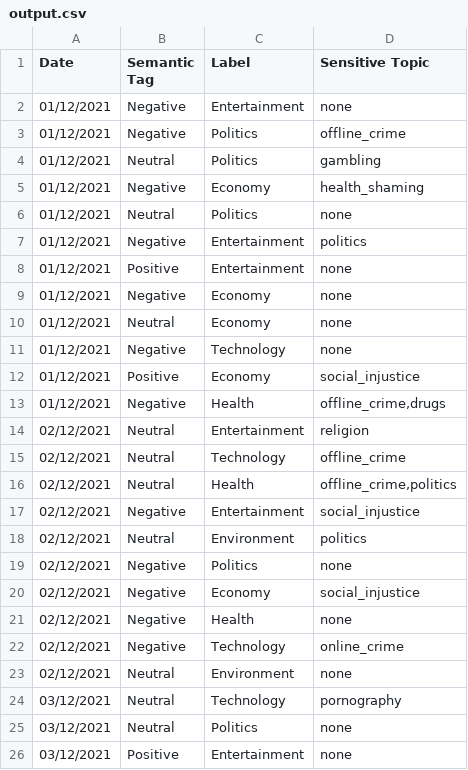
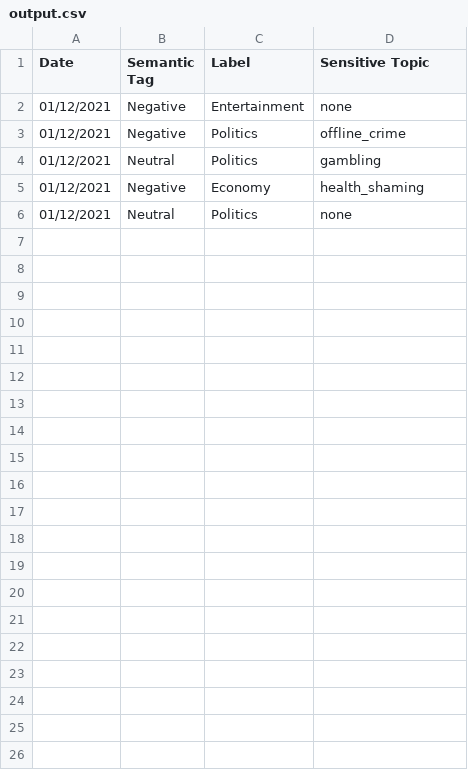
Before and after one commit to Gaguine/Telegram_News_SemAnalysis, a CSV file: Output/output.csv, drawn as a sheet.

```diff
--- a/Output/output.csv
+++ b/Output/output.csv
@@ -6,21 +6 @@ Date|Semantic Tag|Label|Sensitive Topic
 01/12/2021|Neutral|Politics|none
-01/12/2021|Negative|Entertainment|politics
-01/12/2021|Positive|Entertainment|none
-01/12/2021|Negative|Economy|none
-01/12/2021|Neutral|Economy|none
-01/12/2021|Negative|Technology|none
-01/12/2021|Positive|Economy|social_injustice
-01/12/2021|Negative|Health|offline_crime,drugs
-02/12/2021|Neutral|Entertainment|religion
-02/12/2021|Neutral|Technology|offline_crime
-02/12/2021|Neutral|Health|offline_crime,politics
-02/12/2021|Negative|Entertainment|social_injustice
-02/12/2021|Neutral|Environment|politics
-02/12/2021|Negative|Politics|none
-02/12/2021|Negative|Economy|social_injustice
-02/12/2021|Negative|Health|none
-02/12/2021|Negative|Technology|online_crime
-02/12/2021|Neutral|Environment|none
-03/12/2021|Neutral|Technology|pornography
-03/12/2021|Neutral|Politics|none
-03/12/2021|Positive|Entertainment|none
```
Also changed, not shown: 2 other files.
